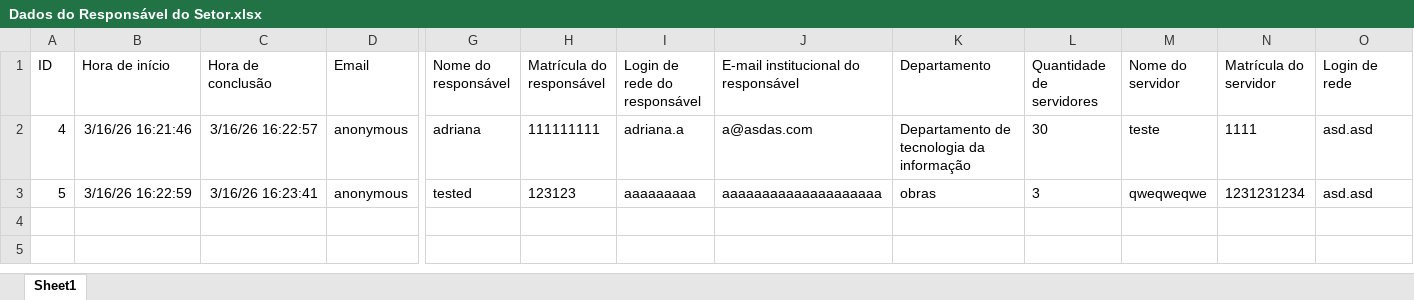
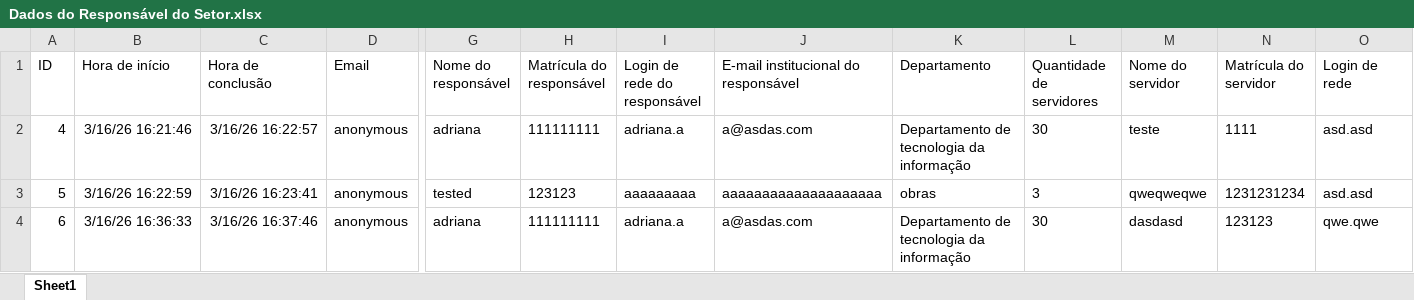
Before and after one commit to Luisbmth/FormStruct, an Excel workbook: Dados do Responsável do Setor.xlsx, sheet Sheet1, drawn as a sheet; only a part is shown, gaps mark what is left out; values as stored, in another font and other column widths than the file's, no borders; table styles not drawn; rows hold the shown columns only; the diff names each change by its address in the sheet, - before the commit and + after, or states it on an @@ line.

Commit message:
fix: ajustes nos nomes e testes nos usuarios

```diff
--- a/Dados do Responsável do Setor.xlsx (sheet Sheet1)
+++ b/Dados do Responsável do Setor.xlsx (sheet Sheet1)
+row 4: 6 | 3/16/26 16:36:33 | 3/16/26 16:37:46 | anonymous | adriana | 111111111 | adriana.a | a@asdas.com | Departamento de tecnologia da informação | 30 | dasdasd | 123123 | qwe.qwe
```
Also changed, not shown: cadastro_rede_por_departamento.xlsx, 1 other file.
